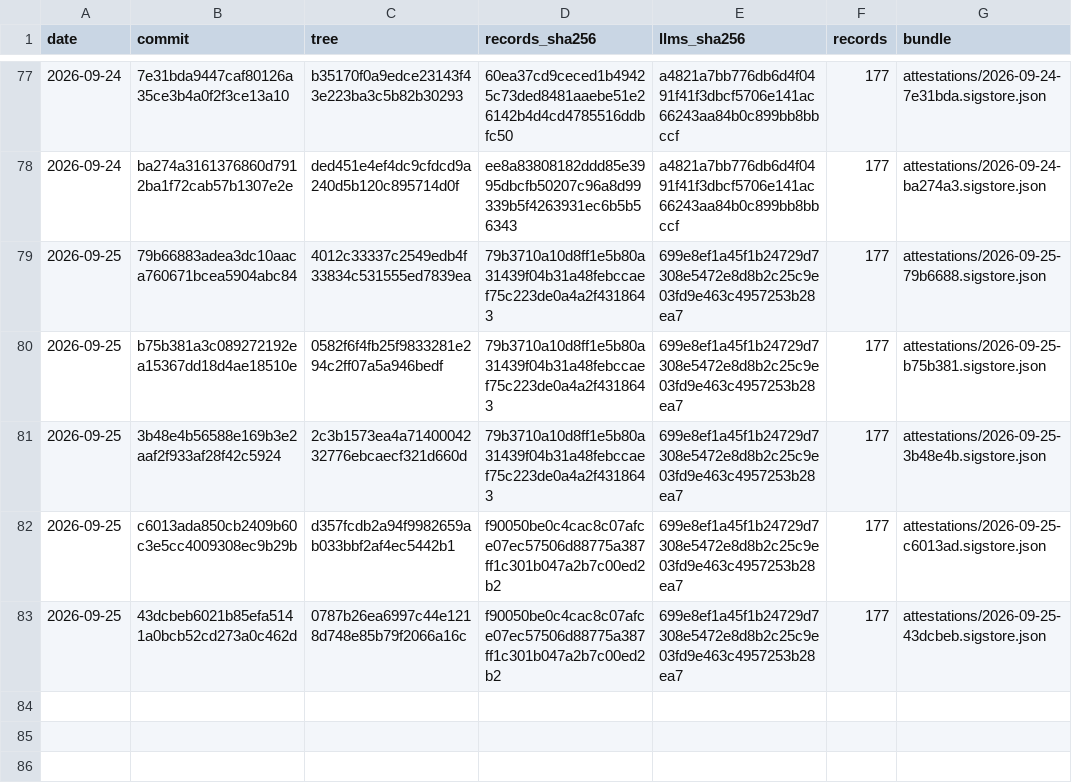
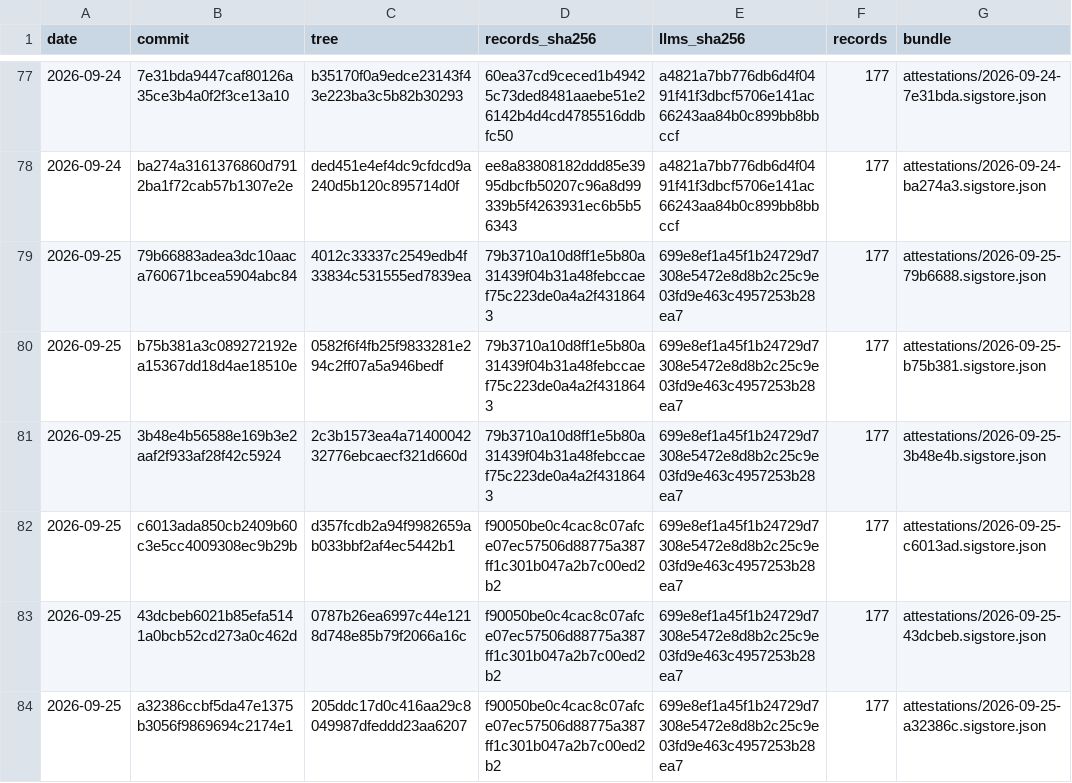
Before and after one commit to pierandpoint/record, a CSV file: snapshots.csv, drawn as a sheet; only a part is shown, gaps mark what is left out.

```diff
--- a/snapshots.csv
+++ b/snapshots.csv
@@ -83 +83,2 @@ date,commit,tree,records_sha256,llms_sha256,records,bundle
 2026-09-25,43dcbeb6021b85efa5141a0bcb52cd273a0c462d,0787b26ea6997c44e1218d748e85b79f2066a16c,f90050be0c4cac8c07afce07ec57506d88775a387ff1c301b047a2b7c00ed2b2,699e8ef1a45f1b24729d7308e5472e8d8b2c25c9e03fd9e463c4957253b28ea7,177,attestations/2026-09-25-43dcbeb.sigstore.json
+2026-09-25,a32386ccbf5da47e1375b3056f9869694c2174e1,205ddc17d0c416aa29c8049987dfeddd23aa6207,f90050be0c4cac8c07afce07ec57506d88775a387ff1c301b047a2b7c00ed2b2,699e8ef1a45f1b24729d7308e5472e8d8b2c25c9e03fd9e463c4957253b28ea7,177,attestations/2026-09-25-a32386c.sigstore.json
```
Also changed, not shown: 2 other files.
